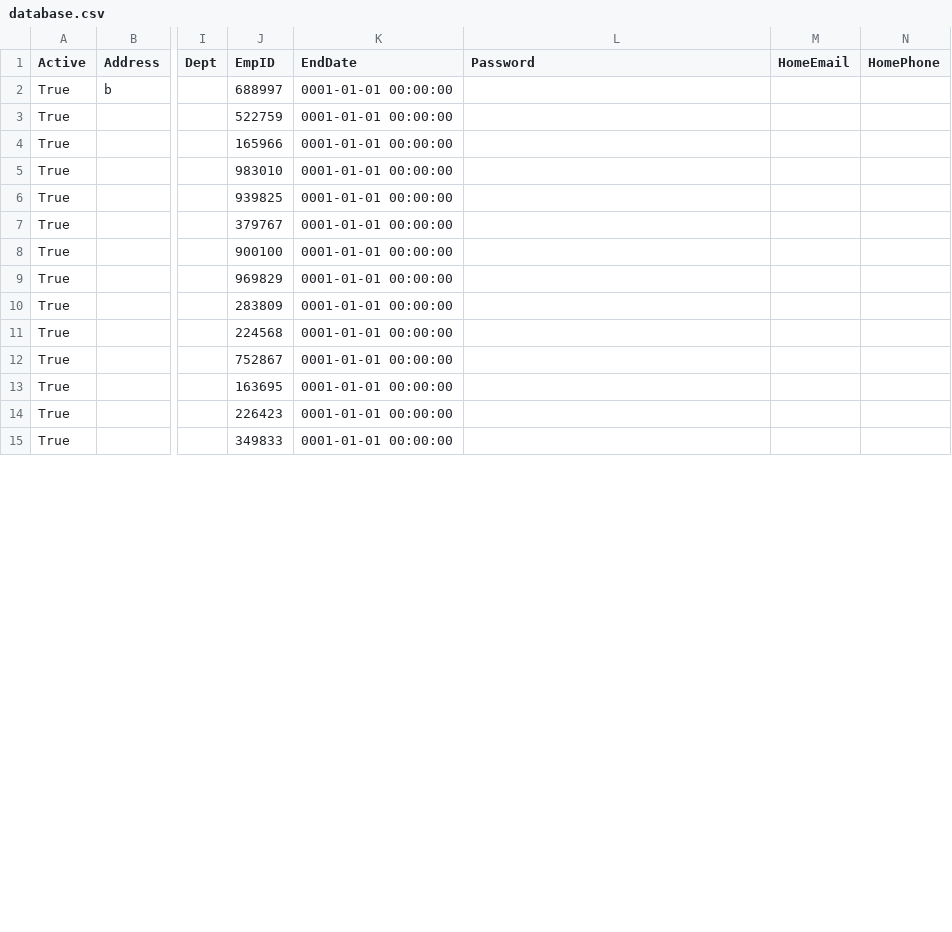
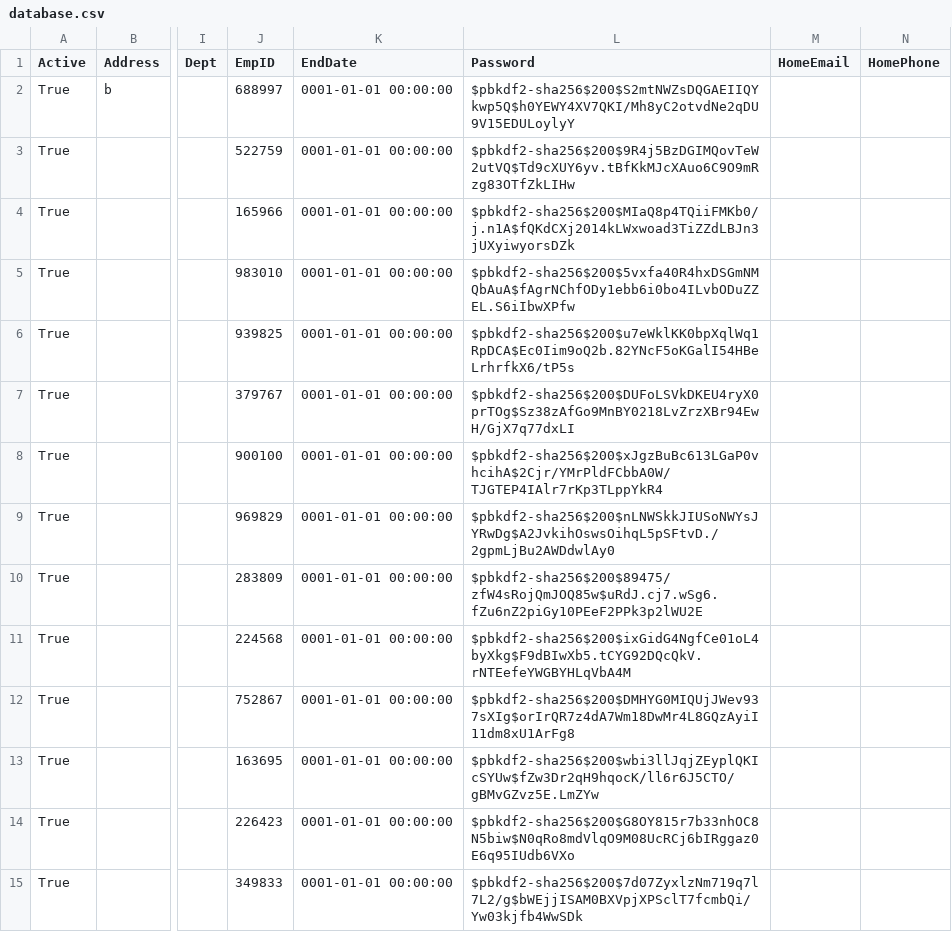
Before and after one commit to david3214/Team_2_CS_2450-601, a CSV file: database/database.csv, drawn as a sheet; only a part is shown, gaps mark what is left out; the diff covers the shown part only; the diff names each change by its address in the sheet, - before the commit and + after, or states it on an @@ line.

Commit message:
employees in database.csv have password=their emp id

```diff
--- a/database/database.csv
+++ b/database/database.csv
-L2 (Password): (empty)
+L2 (Password): $pbkdf2-sha256$200$S2mtNWZsDQGAEIIQYkwp5Q$h0YEWY4XV7QKI/Mh8yC2otvdNe2qDU9V15EDULoylyY
-L3 (Password): (empty)
+L3 (Password): $pbkdf2-sha256$200$9R4j5BzDGIMQovTeW2utVQ$Td9cXUY6yv.tBfKkMJcXAuo6C9O9mRzg83OTfZkLIHw
-L4 (Password): (empty)
+L4 (Password): $pbkdf2-sha256$200$MIaQ8p4TQiiFMKb0/j.n1A$fQKdCXj2014kLWxwoad3TiZZdLBJn3jUXyiwyorsDZk
-L5 (Password): (empty)
+L5 (Password): $pbkdf2-sha256$200$5vxfa40R4hxDSGmNMQbAuA$fAgrNChfODy1ebb6i0bo4ILvbODuZZEL.S6iIbwXPfw
-L6 (Password): (empty)
+L6 (Password): $pbkdf2-sha256$200$u7eWklKK0bpXqlWq1RpDCA$Ec0Iim9oQ2b.82YNcF5oKGalI54HBeLrhrfkX6/tP5s
-L7 (Password): (empty)
+L7 (Password): $pbkdf2-sha256$200$DUFoLSVkDKEU4ryX0prTOg$Sz38zAfGo9MnBY0218LvZrzXBr94EwH/GjX7q77dxLI
-L8 (Password): (empty)
+L8 (Password): $pbkdf2-sha256$200$xJgzBuBc613LGaP0vhcihA$2Cjr/YMrPldFCbbA0W/TJGTEP4IAlr7rKp3TLppYkR4
-L9 (Password): (empty)
+L9 (Password): $pbkdf2-sha256$200$nLNWSkkJIUSoNWYsJYRwDg$A2JvkihOswsOihqL5pSFtvD./2gpmLjBu2AWDdwlAy0
-L10 (Password): (empty)
+L10 (Password): $pbkdf2-sha256$200$89475/zfW4sRojQmJOQ85w$uRdJ.cj7.wSg6.fZu6nZ2piGy10PEeF2PPk3p2lWU2E
-L11 (Password): (empty)
+L11 (Password): $pbkdf2-sha256$200$ixGidG4NgfCe01oL4byXkg$F9dBIwXb5.tCYG92DQcQkV.rNTEefeYWGBYHLqVbA4M
-L12 (Password): (empty)
+L12 (Password): $pbkdf2-sha256$200$DMHYG0MIQUjJWev937sXIg$orIrQR7z4dA7Wm18DwMr4L8GQzAyiI11dm8xU1ArFg8
-L13 (Password): (empty)
+L13 (Password): $pbkdf2-sha256$200$wbi3llJqjZEyplQKIcSYUw$fZw3Dr2qH9hqocK/ll6r6J5CTO/gBMvGZvz5E.LmZYw
-L14 (Password): (empty)
+L14 (Password): $pbkdf2-sha256$200$G8OY815r7b33nhOC8N5biw$N0qRo8mdVlqO9M08UcRCj6bIRggaz0E6q95IUdb6VXo
-L15 (Password): (empty)
+L15 (Password): $pbkdf2-sha256$200$7d07ZyxlzNm719q7l7L2/g$bWEjjISAM0BXVpjXPSclT7fcmbQi/Yw03kjfb4WwSDk
```
Also changed, not shown: 18 edited cells elsewhere in this file, 1 other file.
